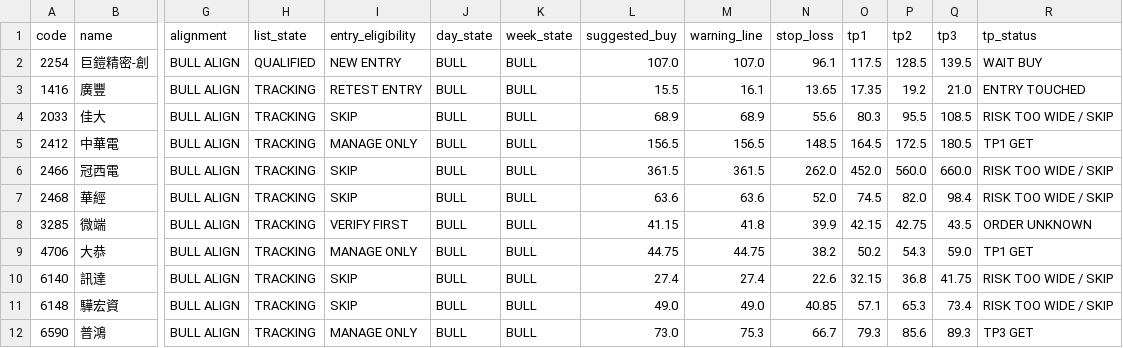
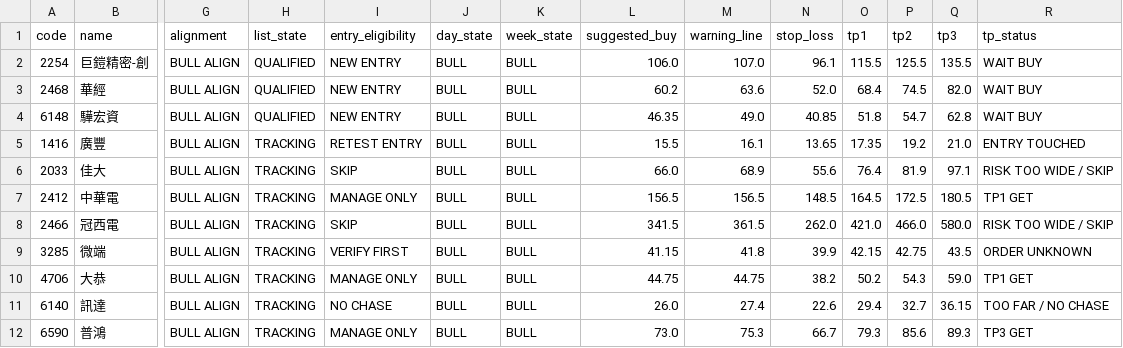
Before and after one commit to ji3ul45lcj04-beep/abo-tw-stock-alignment, a CSV file: docs/tw_day_week_alignment.csv, drawn as a sheet; only a part is shown, gaps mark what is left out; removed rows and columns are numbered as before the commit, all else as after; rows hold the shown columns only; the diff names each change by its address in the sheet, - before the commit and + after, or states it on an @@ line.

```diff
--- a/docs/tw_day_week_alignment.csv
+++ b/docs/tw_day_week_alignment.csv
-L2 (suggested_buy): 107.0
+L2 (suggested_buy): 106.0
-O2 (tp1): 117.5
+O2 (tp1): 115.5
-P2 (tp2): 128.5
+P2 (tp2): 125.5
-Q2 (tp3): 139.5
+Q2 (tp3): 135.5
+row 3: 2468 | 華經 | BULL ALIGN | QUALIFIED | NEW ENTRY | BULL | BULL | 60.2 | 63.6 | 52.0 | 68.4 | 74.5 | 82.0 | WAIT BUY
+row 4: 6148 | 驊宏資 | BULL ALIGN | QUALIFIED | NEW ENTRY | BULL | BULL | 46.35 | 49.0 | 40.85 | 51.8 | 54.7 | 62.8 | WAIT BUY
-L6 (suggested_buy): 68.9
+L6 (suggested_buy): 66.0
-O6 (tp1): 80.3
+O6 (tp1): 76.4
-P6 (tp2): 95.5
+P6 (tp2): 81.9
-Q6 (tp3): 108.5
+Q6 (tp3): 97.1
-L8 (suggested_buy): 361.5
+L8 (suggested_buy): 341.5
-O8 (tp1): 452.0
+O8 (tp1): 421.0
-P8 (tp2): 560.0
+P8 (tp2): 466.0
-Q8 (tp3): 660.0
+Q8 (tp3): 580.0
-row 7: 2468 | 華經 | BULL ALIGN | TRACKING | SKIP | BULL | BULL | 63.6 | 63.6 | 52.0 | 74.5 | 82.0 | 98.4 | RISK TOO WIDE / SKIP
-I11 (entry_eligibility): SKIP
+I11 (entry_eligibility): NO CHASE
-L11 (suggested_buy): 27.4
+L11 (suggested_buy): 26.0
-O11 (tp1): 32.15
+O11 (tp1): 29.4
-P11 (tp2): 36.8
+P11 (tp2): 32.7
-Q11 (tp3): 41.75
+Q11 (tp3): 36.15
-R11 (tp_status): RISK TOO WIDE / SKIP
+R11 (tp_status): TOO FAR / NO CHASE
-row 11: 6148 | 驊宏資 | BULL ALIGN | TRACKING | SKIP | BULL | BULL | 49.0 | 49.0 | 40.85 | 57.1 | 65.3 | 73.4 | RISK TOO WIDE / SKIP
```
Also changed, not shown: 2 other files.
